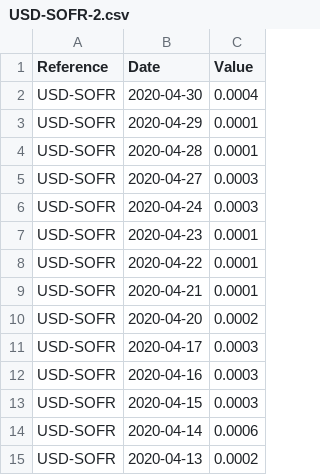
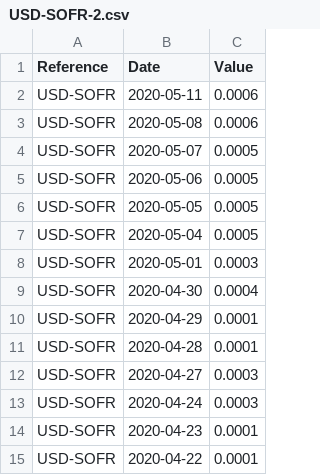
Before and after one commit to marc-henrard/analysis, a CSV file: src/analysis/resources/fixing/USD-SOFR-2.csv, drawn as a sheet; only a part is shown; the shorter side is filled out with more unchanged rows; the diff names each change by its address in the sheet, - before the commit and + after, or states it on an @@ line.

```diff
--- a/src/analysis/resources/fixing/USD-SOFR-2.csv
+++ b/src/analysis/resources/fixing/USD-SOFR-2.csv
+row 2: USD-SOFR | 2020-05-11 | 0.0006
+row 3: USD-SOFR | 2020-05-08 | 0.0006
+row 4: USD-SOFR | 2020-05-07 | 0.0005
+row 5: USD-SOFR | 2020-05-06 | 0.0005
+row 6: USD-SOFR | 2020-05-05 | 0.0005
+row 7: USD-SOFR | 2020-05-04 | 0.0005
+row 8: USD-SOFR | 2020-05-01 | 0.0003
```
Also changed, not shown: src/analysis/resources/fixing/USD-SOFRPRECMP-3M.csv, 3 other files.
